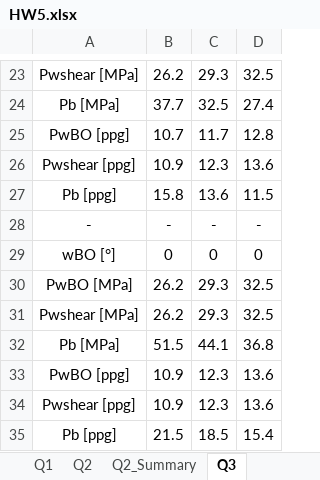
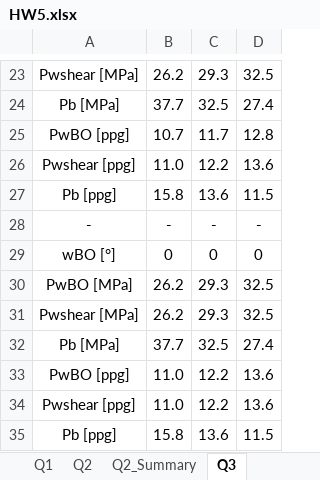
Before and after one commit to dnicolasespinoza/GeomechanicsJupyter, an Excel workbook: UndergradHomework/HW5/HW5.xlsx, sheet Q3, drawn as a sheet; only a part is shown, gaps mark what is left out; values as stored, in another font and other column widths than the file's, no borders; charts and pictures not drawn; removed rows and columns are numbered as before the commit, all else as after; the diff names each change by its address in the sheet, - before the commit and + after, or states it on an @@ line.

```diff
--- a/UndergradHomework/HW5/HW5.xlsx (sheet Q3)
+++ b/UndergradHomework/HW5/HW5.xlsx (sheet Q3)
-B26: 10.9
+B26: 11.0
-C26: 12.3
+C26: 12.2
-row 32: Pb [MPa] | 51.5 | 44.1 | 36.8
+row 32: Pb [MPa] | 37.7 | 32.5 | 27.4
-B33:B34: 10.9
+B33:B34: 11.0
-C33:C34: 12.3
+C33:C34: 12.2
-row 35: Pb [ppg] | 21.5 | 18.5 | 15.4
+row 35: Pb [ppg] | 15.8 | 13.6 | 11.5
```
Also changed, not shown: sheet Q3_Summary, sheet Q2_Summary, sheet Q4_Summary, sheet Q5_Summary, sheet Q4, sheet Q5, formulas that keep their value, charts or pictures, 2 other files.
